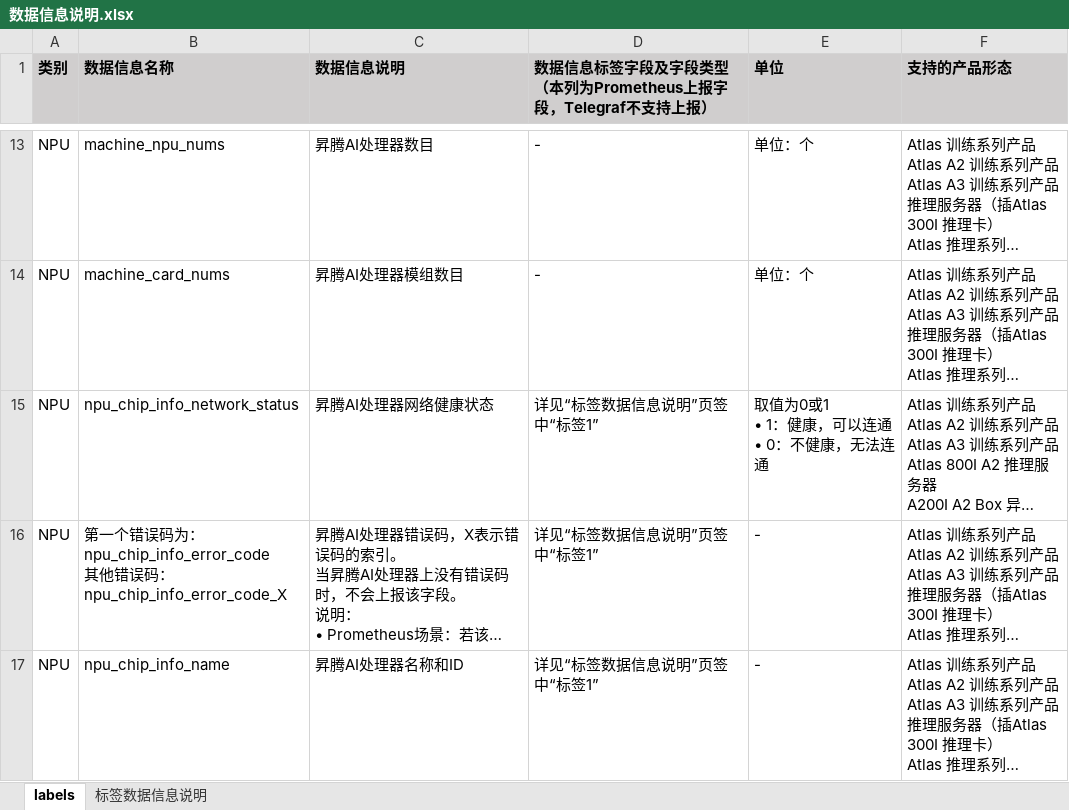
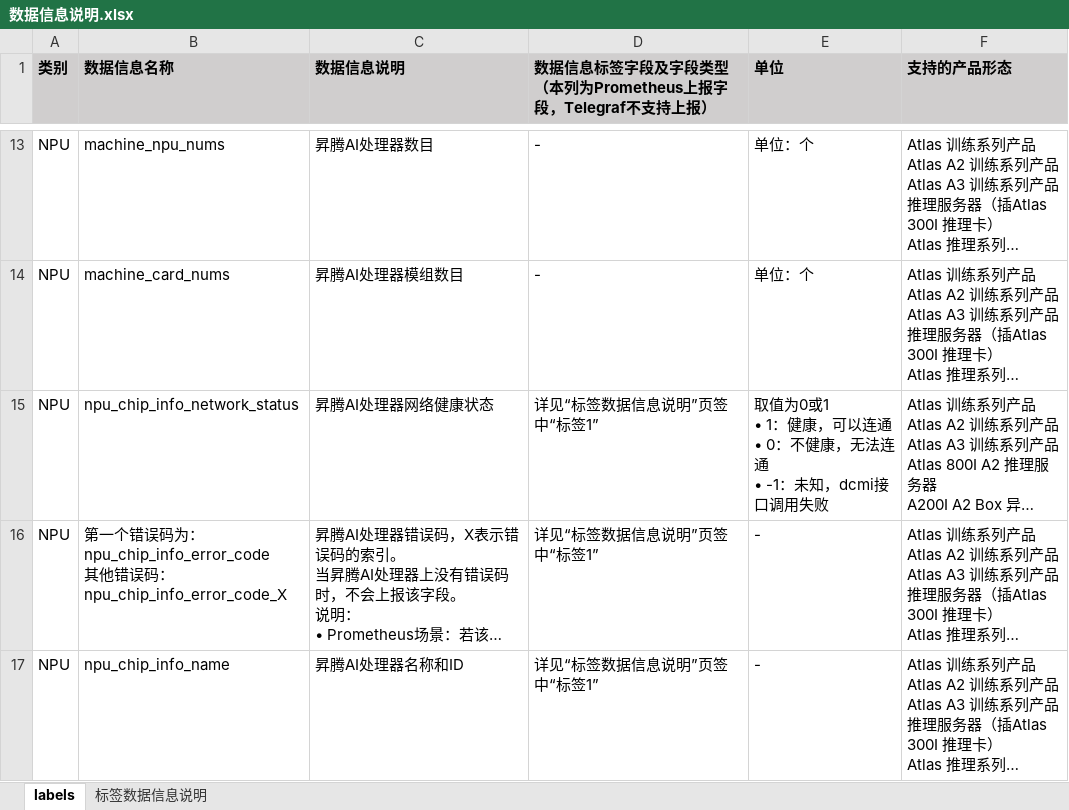
Before and after one commit to Ascend/mind-cluster, an Excel workbook: docs/zh/resource/数据信息说明.xlsx, sheet labels, drawn as a sheet; only a part is shown, gaps mark what is left out; long unchanged cells end in …; values as stored, in another font and other column widths than the file's, no borders; ↵ is a line break in a cell; the diff covers the shown part only; the diff names each change by its address in the sheet, - before the commit and + after, or states it on an @@ line.

```diff
--- a/docs/zh/resource/数据信息说明.xlsx (sheet labels)
+++ b/docs/zh/resource/数据信息说明.xlsx (sheet labels)
-E15 (单位): 取值为0或1 ↵ • 1：健康，可以连通 ↵ • 0：不健康，无法连通
+E15 (单位): 取值为0或1 ↵ • 1：健康，可以连通 ↵ • 0：不健康，无法连通 ↵ • -1：未知，dcmi接口调用失败
```
Also changed, not shown: 3 edited cells elsewhere in this sheet, 9 other files.
